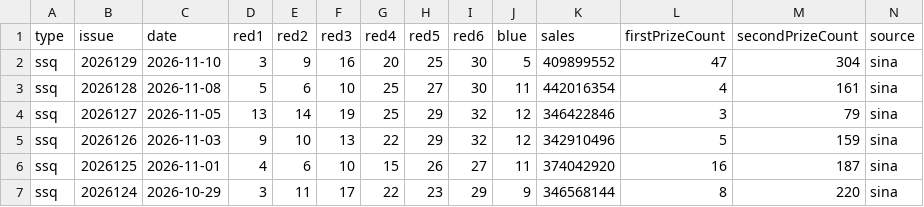
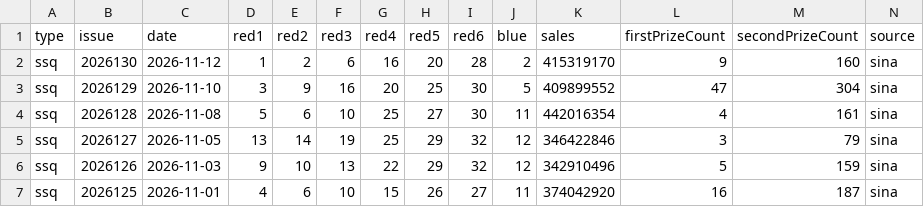
Before and after one commit to sfqin/lottery_ticket, a CSV file: data/ssq-history.csv, drawn as a sheet; only a part is shown; the shorter side is filled out with more unchanged rows.

```diff
--- a/data/ssq-history.csv
+++ b/data/ssq-history.csv
@@ -1,2 +1,3 @@
 type,issue,date,red1,red2,red3,red4,red5,red6,blue,sales,firstPrizeCount,secondPrizeCount,source
+ssq,2026130,2026-11-12,1,2,6,16,20,28,2,415319170,9,160,sina
 ssq,2026129,2026-11-10,3,9,16,20,25,30,5,409899552,47,304,sina
```
Also changed, not shown: data/ssq-arena.csv.
